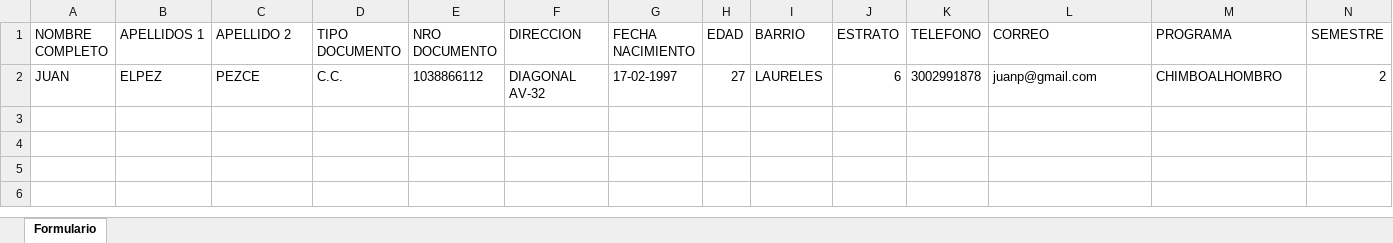
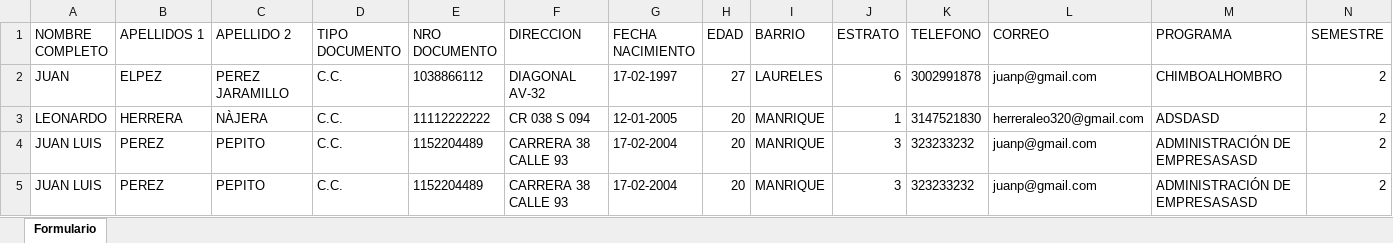
Before and after one commit to profesional2ticEsumer/FormularioMetro, an Excel workbook: back/datos_formulario.xlsx, sheet Formulario, drawn as a sheet; only a part is shown; values as stored, in another font and other column widths than the file's, no borders; rows hold the shown columns only; the diff names each change by its address in the sheet, - before the commit and + after, or states it on an @@ line.

```diff
--- a/back/datos_formulario.xlsx (sheet Formulario)
+++ b/back/datos_formulario.xlsx (sheet Formulario)
-C2 (APELLIDO 2): PEZCE
+C2 (APELLIDO 2): PEREZ JARAMILLO
+row 3: LEONARDO | HERRERA | NÀJERA | C.C. | 11112222222 | CR 038 S 094 | 12-01-2005 | 20 | MANRIQUE | 1 | 3147521830 | herreraleo320@gmail.com | ADSDASD | 2
+row 4: JUAN LUIS | PEREZ | PEPITO | C.C. | 1152204489 | CARRERA 38 CALLE 93 | 17-02-2004 | 20 | MANRIQUE | 3 | 323233232 | juanp@gmail.com | ADMINISTRACIÓN DE EMPRESASASD | 2
+row 5: JUAN LUIS | PEREZ | PEPITO | C.C. | 1152204489 | CARRERA 38 CALLE 93 | 17-02-2004 | 20 | MANRIQUE | 3 | 323233232 | juanp@gmail.com | ADMINISTRACIÓN DE EMPRESASASD | 2
```
Also changed, not shown: 12 other files.
